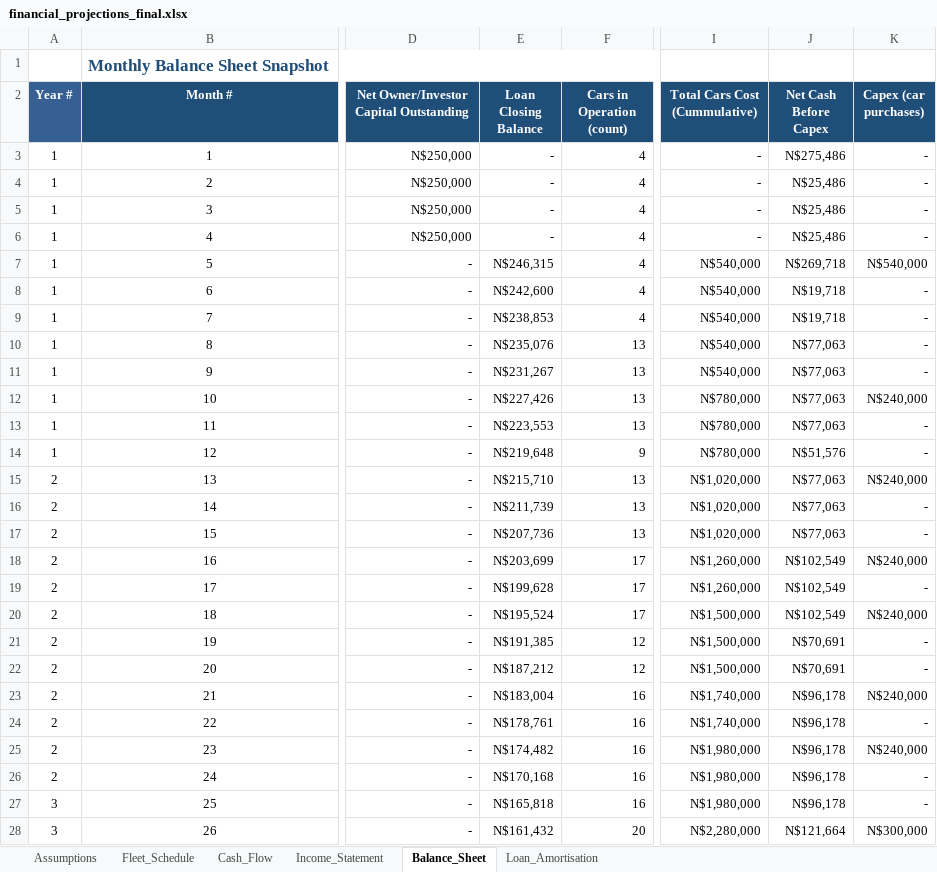
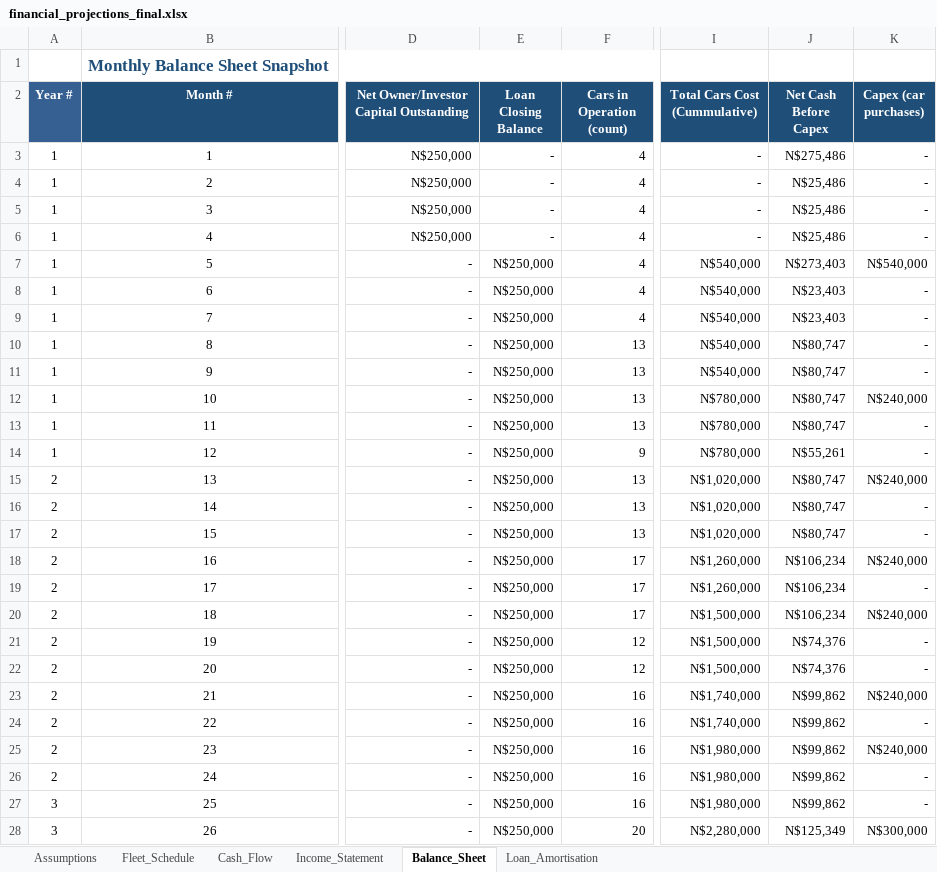
Before and after one commit to sebbi-kankondi/fleet_management, an Excel workbook: data/financial_projections_final.xlsx, sheet Balance_Sheet, drawn as a sheet; only a part is shown, gaps mark what is left out; values as stored, in another font and other column widths than the file's, no borders; the diff covers the shown part only; the diff names each change by its address in the sheet, - before the commit and + after, or states it on an @@ line.

```diff
--- a/data/financial_projections_final.xlsx (sheet Balance_Sheet)
+++ b/data/financial_projections_final.xlsx (sheet Balance_Sheet)
-E7 (Loan Closing Balance): N$246,315
+E7 (Loan Closing Balance): N$250,000
-J7 (Net Cash Before Capex): N$269,718
+J7 (Net Cash Before Capex): N$273,403
-E8 (Loan Closing Balance): N$242,600
+E8 (Loan Closing Balance): N$250,000
-J8:J9 (Net Cash Before Capex): N$19,718
+J8:J9 (Net Cash Before Capex): N$23,403
-E9 (Loan Closing Balance): N$238,853
+E9 (Loan Closing Balance): N$250,000
-E10 (Loan Closing Balance): N$235,076
+E10 (Loan Closing Balance): N$250,000
-J10:J13 (Net Cash Before Capex): N$77,063
+J10:J13 (Net Cash Before Capex): N$80,747
-E11 (Loan Closing Balance): N$231,267
+E11 (Loan Closing Balance): N$250,000
-E12 (Loan Closing Balance): N$227,426
+E12 (Loan Closing Balance): N$250,000
-E13 (Loan Closing Balance): N$223,553
+E13 (Loan Closing Balance): N$250,000
-E14 (Loan Closing Balance): N$219,648
+E14 (Loan Closing Balance): N$250,000
-J14 (Net Cash Before Capex): N$51,576
+J14 (Net Cash Before Capex): N$55,261
-E15 (Loan Closing Balance): N$215,710
+E15 (Loan Closing Balance): N$250,000
-J15:J17 (Net Cash Before Capex): N$77,063
+J15:J17 (Net Cash Before Capex): N$80,747
-E16 (Loan Closing Balance): N$211,739
+E16 (Loan Closing Balance): N$250,000
-E17 (Loan Closing Balance): N$207,736
+E17 (Loan Closing Balance): N$250,000
-E18 (Loan Closing Balance): N$203,699
+E18 (Loan Closing Balance): N$250,000
-J18:J20 (Net Cash Before Capex): N$102,549
+J18:J20 (Net Cash Before Capex): N$106,234
-E19 (Loan Closing Balance): N$199,628
+E19 (Loan Closing Balance): N$250,000
-E20 (Loan Closing Balance): N$195,524
+E20 (Loan Closing Balance): N$250,000
-E21 (Loan Closing Balance): N$191,385
+E21 (Loan Closing Balance): N$250,000
-J21:J22 (Net Cash Before Capex): N$70,691
+J21:J22 (Net Cash Before Capex): N$74,376
-E22 (Loan Closing Balance): N$187,212
+E22 (Loan Closing Balance): N$250,000
-E23 (Loan Closing Balance): N$183,004
+E23 (Loan Closing Balance): N$250,000
-J23:J27 (Net Cash Before Capex): N$96,178
+J23:J27 (Net Cash Before Capex): N$99,862
-E24 (Loan Closing Balance): N$178,761
+E24 (Loan Closing Balance): N$250,000
-E25 (Loan Closing Balance): N$174,482
+E25 (Loan Closing Balance): N$250,000
-E26 (Loan Closing Balance): N$170,168
+E26 (Loan Closing Balance): N$250,000
-E27 (Loan Closing Balance): N$165,818
+E27 (Loan Closing Balance): N$250,000
-E28 (Loan Closing Balance): N$161,432
+E28 (Loan Closing Balance): N$250,000
-J28 (Net Cash Before Capex): N$121,664
+J28 (Net Cash Before Capex): N$125,349
```
Also changed, not shown: 68 edited cells elsewhere in this sheet, sheet Loan_Amortisation, sheet Cash_Flow, sheet Assumptions, 2 other files.
